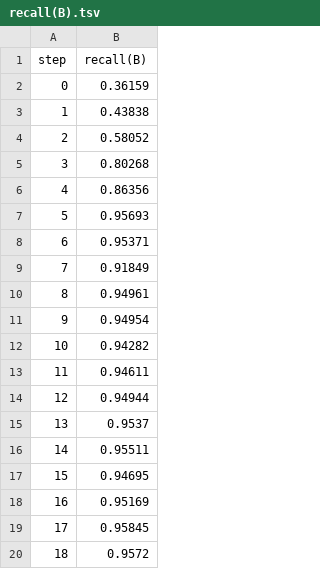
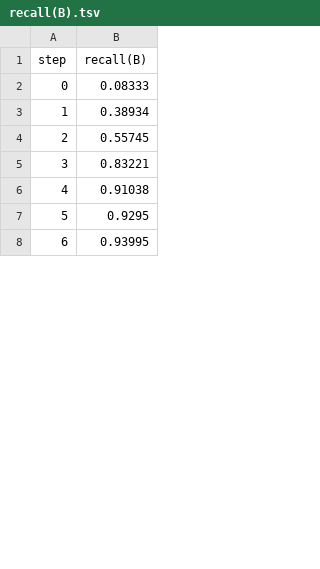
Before and after one commit to luisvpan/thesis, a TSV file: code/vision-model/dvclive/plots/metrics/metrics/recall(B).tsv, drawn as a sheet; only a part is shown; removed rows and columns are numbered as before the commit, all else as after; the diff covers the shown part only; the diff names each change by its address in the sheet, - before the commit and + after, or states it on an @@ line.

```diff
--- a/code/vision-model/dvclive/plots/metrics/metrics/recall(B).tsv
+++ b/code/vision-model/dvclive/plots/metrics/metrics/recall(B).tsv
-B2 (recall(B)): 0.36159
+B2 (recall(B)): 0.08333
-B3 (recall(B)): 0.43838
+B3 (recall(B)): 0.38934
-B4 (recall(B)): 0.58052
+B4 (recall(B)): 0.55745
-B5 (recall(B)): 0.80268
+B5 (recall(B)): 0.83221
-B6 (recall(B)): 0.86356
+B6 (recall(B)): 0.91038
-B7 (recall(B)): 0.95693
+B7 (recall(B)): 0.9295
-B8 (recall(B)): 0.95371
+B8 (recall(B)): 0.93995
-row 9: 7 | 0.91849
-row 10: 8 | 0.94961
-row 11: 9 | 0.94954
-row 12: 10 | 0.94282
-row 13: 11 | 0.94611
-row 14: 12 | 0.94944
-row 15: 13 | 0.9537
-row 16: 14 | 0.95511
-row 17: 15 | 0.94695
-row 18: 16 | 0.95169
-row 19: 17 | 0.95845
-row 20: 18 | 0.9572
```
Also changed, not shown: 35 added rows, 21 removed rows, 1 edited cell and row numbers in column A elsewhere in this file, code/vision-model/dvclive/plots/metrics/metrics/mAP50(B).tsv, code/vision-model/dvclive/plots/metrics/metrics/mAP50-95(B).tsv, 14 other files.
